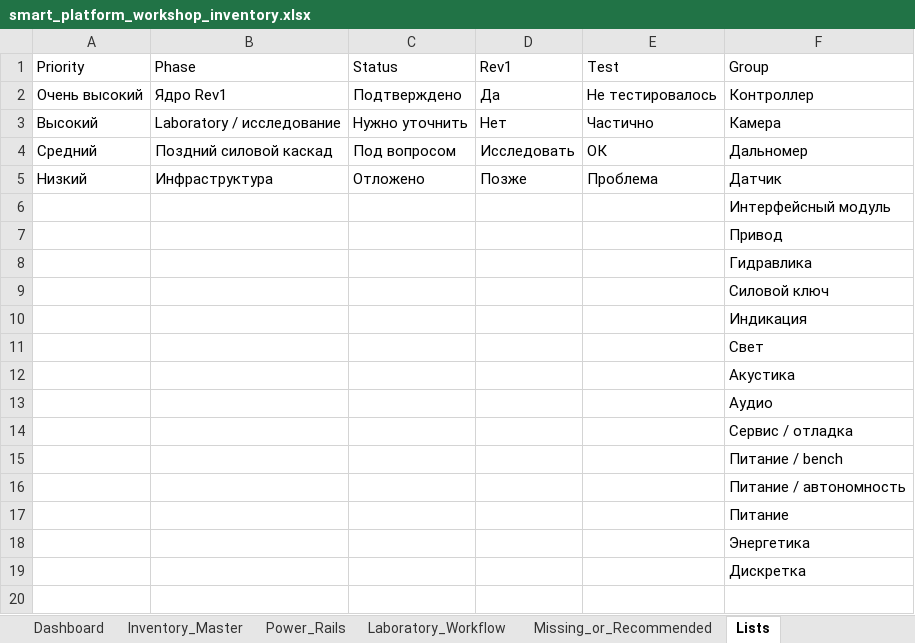
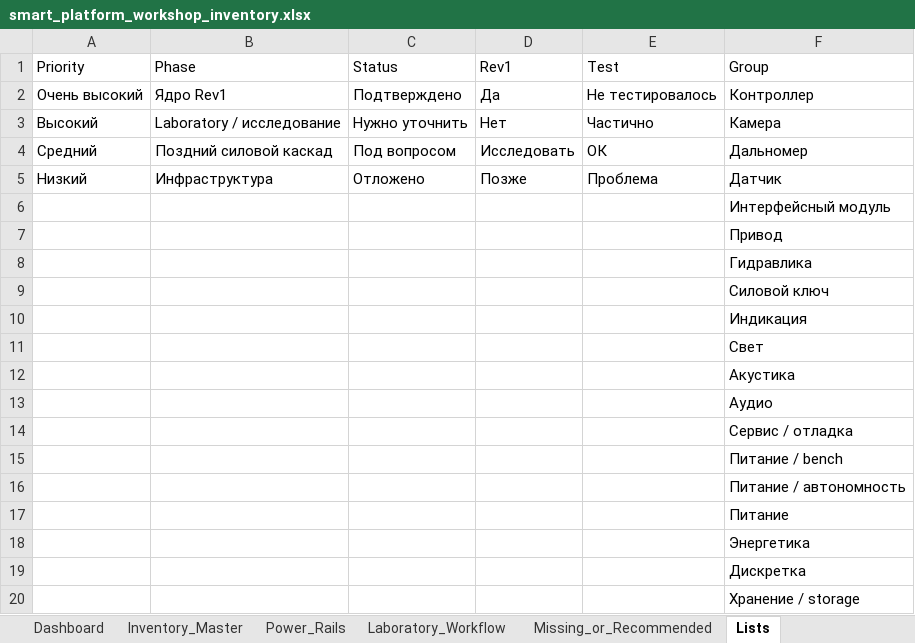
Before and after one commit to vilenskidaniel/Smart_Platform, an Excel workbook: docs/smart_platform_workshop_inventory.xlsx, sheet Lists, drawn as a sheet; values as stored, in another font and other column widths than the file's, no borders; the diff names each change by its address in the sheet, - before the commit and + after, or states it on an @@ line.

```diff
--- a/docs/smart_platform_workshop_inventory.xlsx (sheet Lists)
+++ b/docs/smart_platform_workshop_inventory.xlsx (sheet Lists)
+row 20:  |  |  |  |  | Хранение / storage
```
Also changed, not shown: sheet Inventory_Master, sheet Dashboard, sheet Missing_or_Recommended, sheet Power_Rails, charts or pictures, 13 other files.
